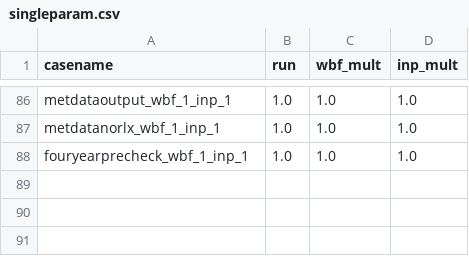
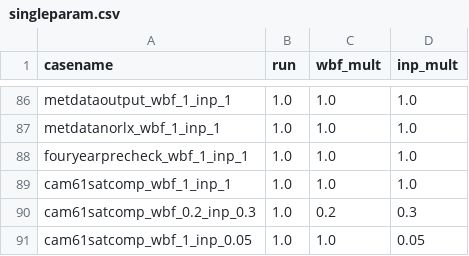
Before and after one commit to jshaw35/noresm2_mpc, a CSV file: Scripts/singleparam.csv, drawn as a sheet; only a part is shown, gaps mark what is left out.

```diff
--- a/Scripts/singleparam.csv
+++ b/Scripts/singleparam.csv
@@ -88 +88,4 @@ metdatanorlx_wbf_1_inp_1,1.0,1.0,1.0
 fouryearprecheck_wbf_1_inp_1,1.0,1.0,1.0
+cam61satcomp_wbf_1_inp_1,1.0,1.0,1.0
+cam61satcomp_wbf_0.2_inp_0.3,1.0,0.2,0.3
+cam61satcomp_wbf_1_inp_0.05,1.0,1.0,0.05
```
Also changed, not shown: 1 other file.
